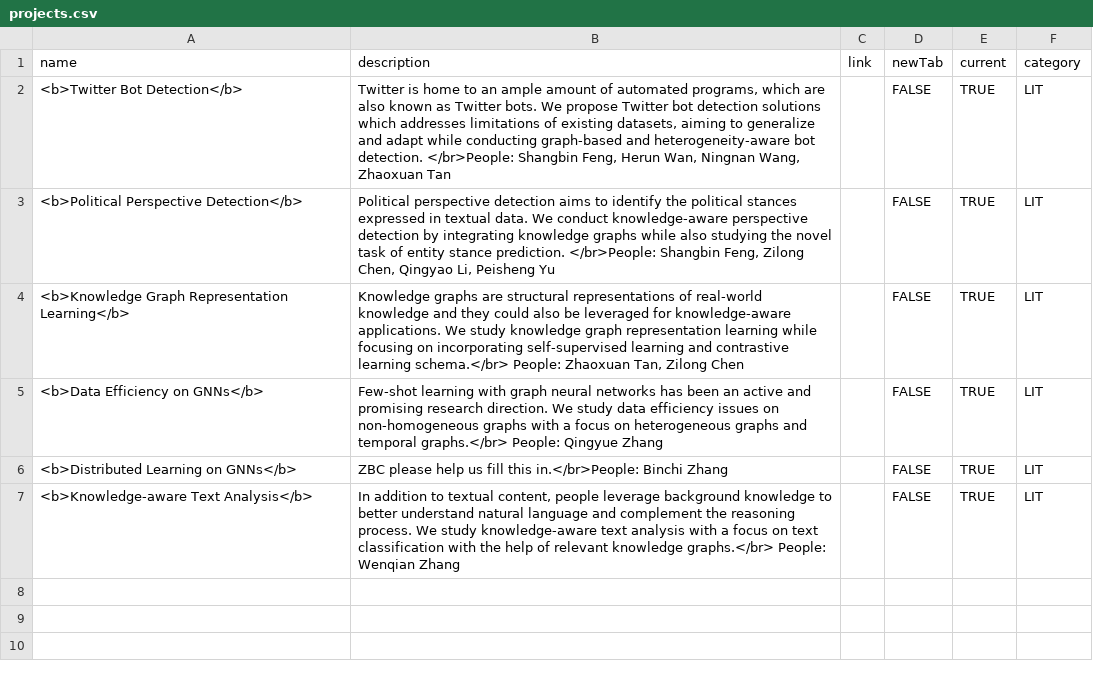
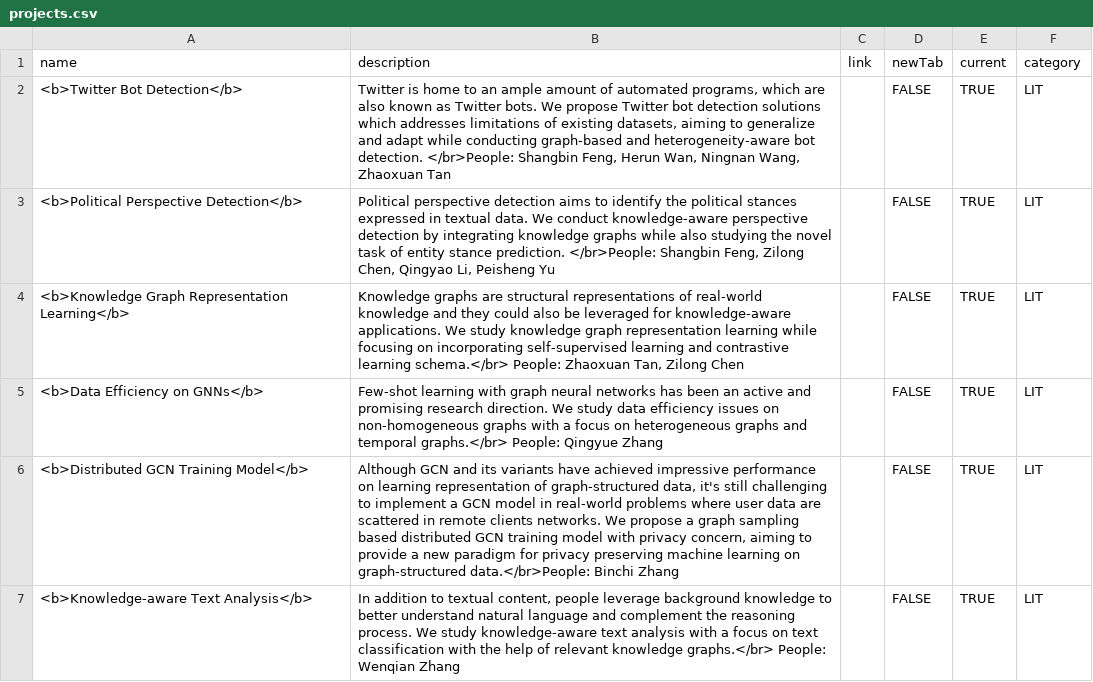
Before and after one commit to leopoldwhite/LuoUndergradXJTU.github.io, a CSV file: data/projects.csv, drawn as a sheet.

Commit message:
update distribute training

```diff
--- a/data/projects.csv
+++ b/data/projects.csv
@@ -5,3 +5,3 @@ name,description,link,newTab,current,category
 <b>Data Efficiency on GNNs</b>,Few-shot learning with graph neural networks has been an active and promising research direction. We study data efficiency issues on non-homogeneous graphs with a focus on heterogeneous graphs and temporal graphs.</br> People: Qingyue Zhang,,FALSE,TRUE,LIT
-<b>Distributed Learning on GNNs</b>,ZBC please help us fill this in.</br>People: Binchi Zhang,,FALSE,TRUE,LIT
+<b>Distributed GCN Training Model</b>,"Although GCN and its variants have achieved impressive performance on learning representation of graph-structured data, it's still challenging to implement a GCN model in real-world problems where user data are scattered in remote clients networks. We propose a graph sampling based distributed GCN training model with privacy concern, aiming to provide a new paradigm for privacy preserving machine learning on graph-structured data.</br>People: Binchi Zhang",,FALSE,TRUE,LIT
 <b>Knowledge-aware Text Analysis</b>,"In addition to textual content, people leverage background knowledge to better understand natural language and complement the reasoning process. We study knowledge-aware text analysis with a focus on text classification with the help of relevant knowledge graphs.</br> People: Wenqian Zhang",,FALSE,TRUE,LIT
```
